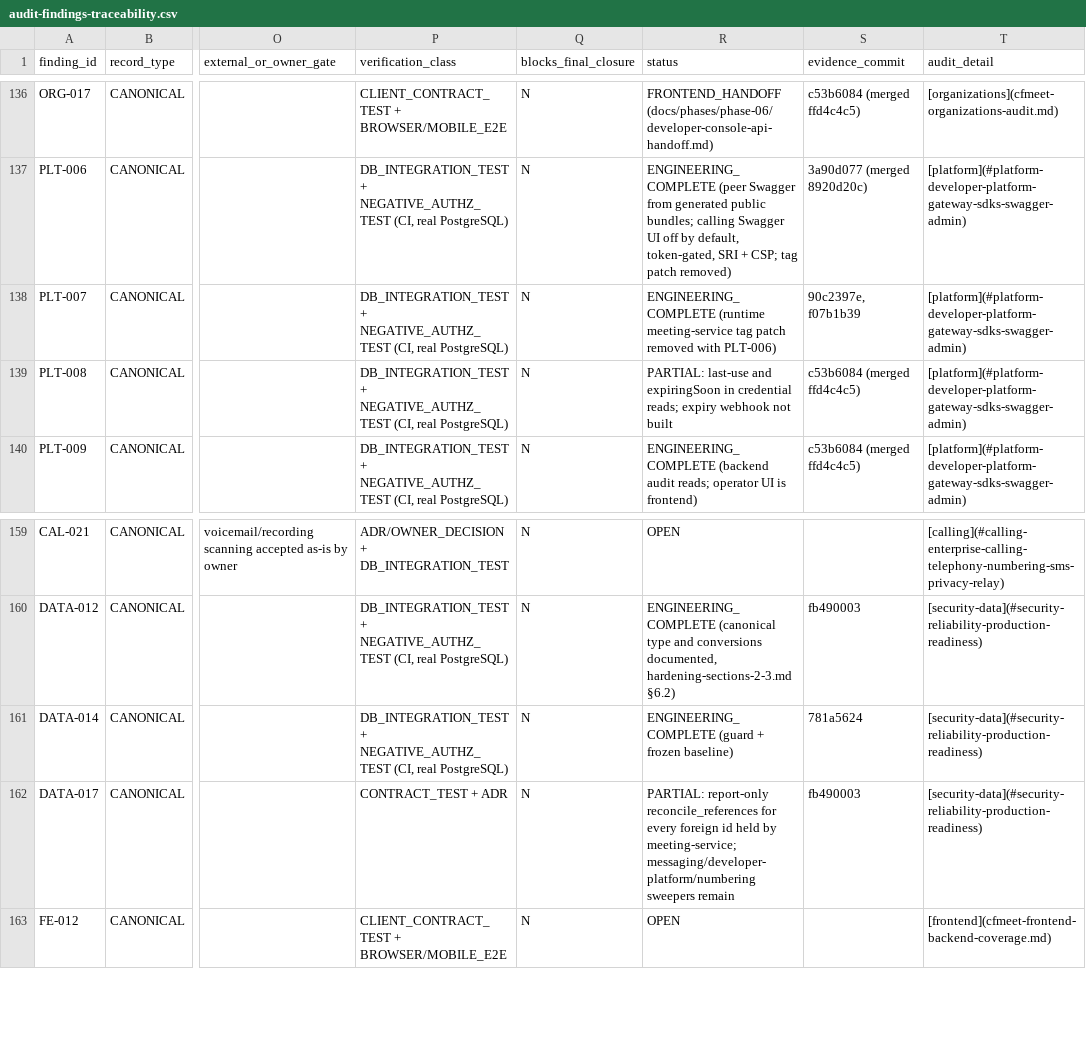
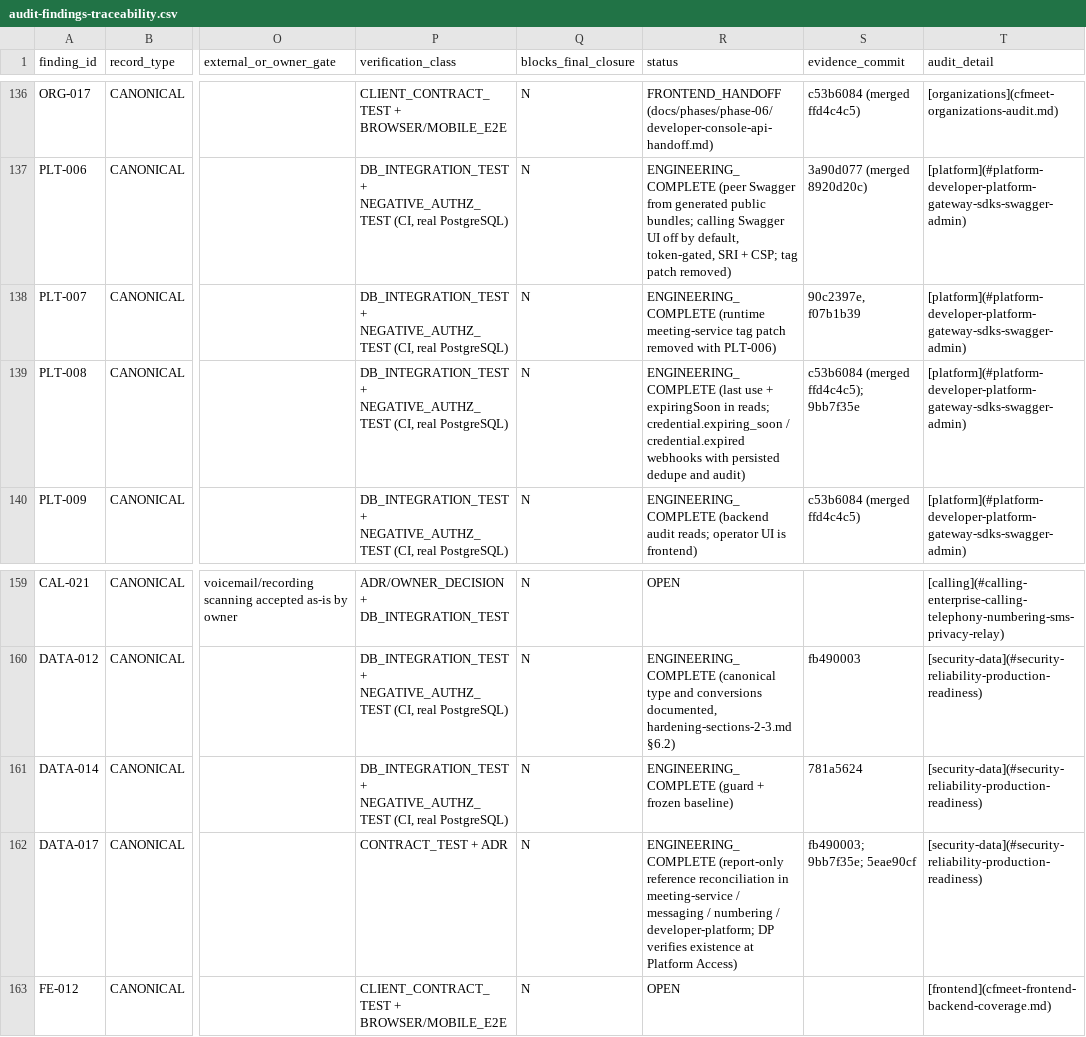
Before and after one commit to CosmicforgeHealthnet/cfmeet, a CSV file: docs/implementation/audit-findings-traceability.csv, drawn as a sheet; only a part is shown, gaps mark what is left out; the diff names each change by its address in the sheet, - before the commit and + after, or states it on an @@ line.

```diff
--- a/docs/implementation/audit-findings-traceability.csv
+++ b/docs/implementation/audit-findings-traceability.csv
-R139 (status): PARTIAL: last-use and expiringSoon in credential reads; expiry webhook not built
+R139 (status): ENGINEERING_COMPLETE (last use + expiringSoon in reads; credential.expiring_soon / credential.expired webhooks with persisted dedupe and audit)
-S139 (evidence_commit): c53b6084 (merged ffd4c4c5)
+S139 (evidence_commit): c53b6084 (merged ffd4c4c5); 9bb7f35e
-R162 (status): PARTIAL: report-only reconcile_references for every foreign id held by meeting-service; messaging/developer-platform/numbering sweepers remain
+R162 (status): ENGINEERING_COMPLETE (report-only reference reconciliation in meeting-service / messaging / numbering / developer-platform; DP verifies existence at Platform Access)
-S162 (evidence_commit): fb490003
+S162 (evidence_commit): fb490003; 9bb7f35e; 5eae90cf
```
Also changed, not shown: 4 other files.
